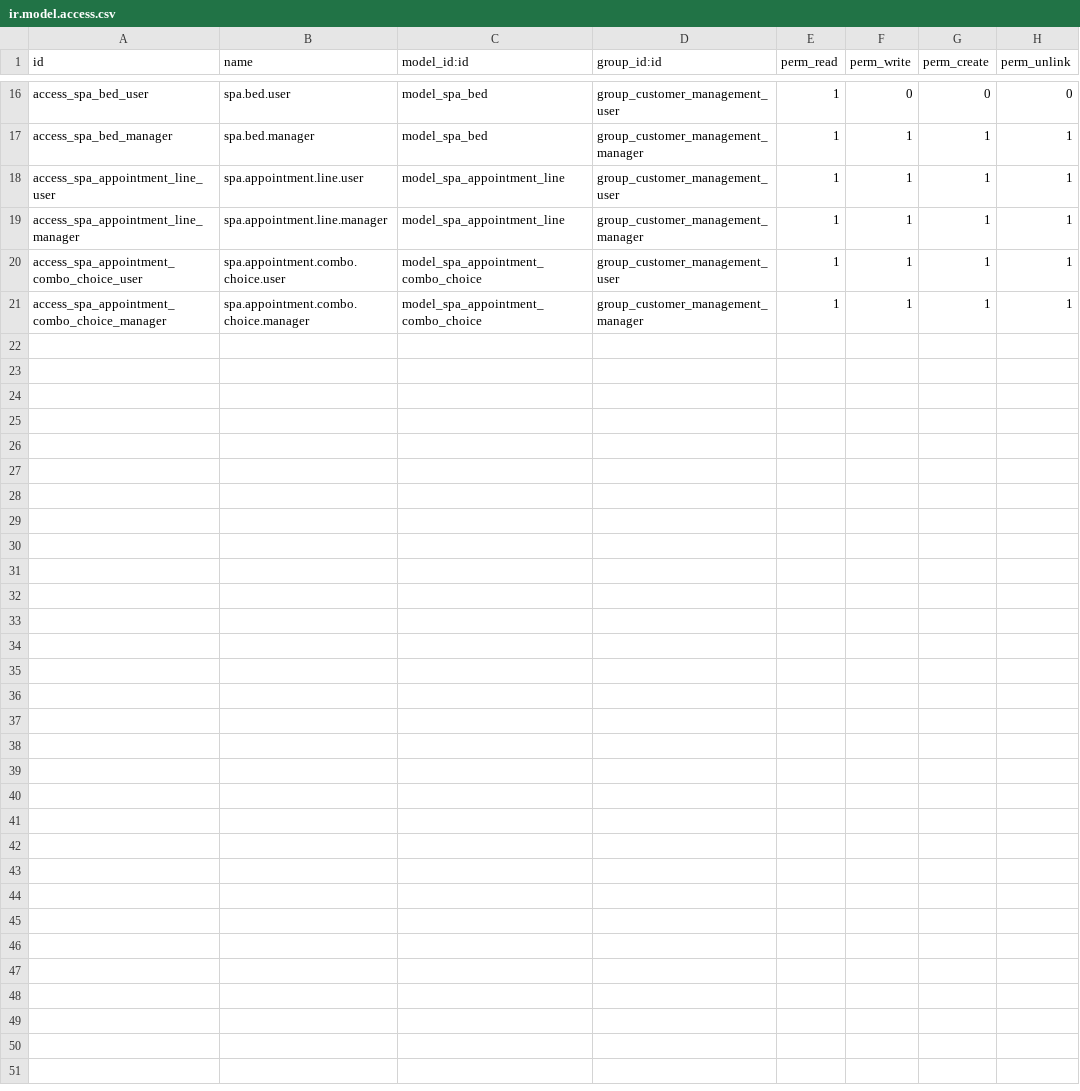
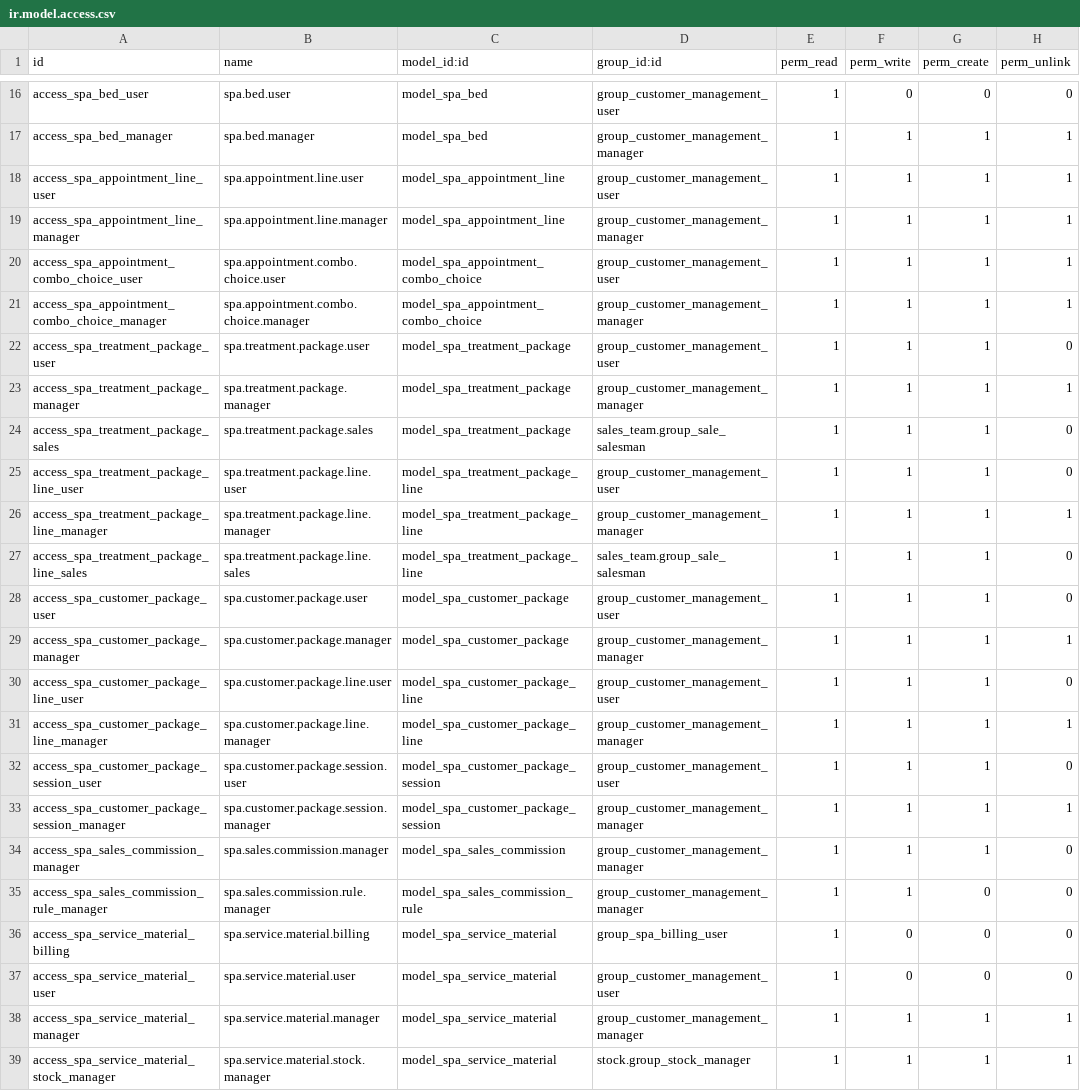
Before and after one commit to vothibichhop/ERP_QuanLySpa_Nhom1, a CSV file: addons/spa/security/ir.model.access.csv, drawn as a sheet; only a part is shown, gaps mark what is left out; the diff names each change by its address in the sheet, - before the commit and + after, or states it on an @@ line.

```diff
--- a/addons/spa/security/ir.model.access.csv
+++ b/addons/spa/security/ir.model.access.csv
+row 22: access_spa_treatment_package_user | spa.treatment.package.user | model_spa_treatment_package | group_customer_management_user | 1 | 1 | 1 | 0
+row 23: access_spa_treatment_package_manager | spa.treatment.package.manager | model_spa_treatment_package | group_customer_management_manager | 1 | 1 | 1 | 1
+row 24: access_spa_treatment_package_sales | spa.treatment.package.sales | model_spa_treatment_package | sales_team.group_sale_salesman | 1 | 1 | 1 | 0
+row 25: access_spa_treatment_package_line_user | spa.treatment.package.line.user | model_spa_treatment_package_line | group_customer_management_user | 1 | 1 | 1 | 0
+row 26: access_spa_treatment_package_line_manager | spa.treatment.package.line.manager | model_spa_treatment_package_line | group_customer_management_manager | 1 | 1 | 1 | 1
+row 27: access_spa_treatment_package_line_sales | spa.treatment.package.line.sales | model_spa_treatment_package_line | sales_team.group_sale_salesman | 1 | 1 | 1 | 0
+row 28: access_spa_customer_package_user | spa.customer.package.user | model_spa_customer_package | group_customer_management_user | 1 | 1 | 1 | 0
+row 29: access_spa_customer_package_manager | spa.customer.package.manager | model_spa_customer_package | group_customer_management_manager | 1 | 1 | 1 | 1
+row 30: access_spa_customer_package_line_user | spa.customer.package.line.user | model_spa_customer_package_line | group_customer_management_user | 1 | 1 | 1 | 0
+row 31: access_spa_customer_package_line_manager | spa.customer.package.line.manager | model_spa_customer_package_line | group_customer_management_manager | 1 | 1 | 1 | 1
+row 32: access_spa_customer_package_session_user | spa.customer.package.session.user | model_spa_customer_package_session | group_customer_management_user | 1 | 1 | 1 | 0
+row 33: access_spa_customer_package_session_manager | spa.customer.package.session.manager | model_spa_customer_package_session | group_customer_management_manager | 1 | 1 | 1 | 1
+row 34: access_spa_sales_commission_manager | spa.sales.commission.manager | model_spa_sales_commission | group_customer_management_manager | 1 | 1 | 1 | 0
+row 35: access_spa_sales_commission_rule_manager | spa.sales.commission.rule.manager | model_spa_sales_commission_rule | group_customer_management_manager | 1 | 1 | 0 | 0
+row 36: access_spa_service_material_billing | spa.service.material.billing | model_spa_service_material | group_spa_billing_user | 1 | 0 | 0 | 0
+row 37: access_spa_service_material_user | spa.service.material.user | model_spa_service_material | group_customer_management_user | 1 | 0 | 0 | 0
+row 38: access_spa_service_material_manager | spa.service.material.manager | model_spa_service_material | group_customer_management_manager | 1 | 1 | 1 | 1
+row 39: access_spa_service_material_stock_manager | spa.service.material.stock.manager | model_spa_service_material | stock.group_stock_manager | 1 | 1 | 1 | 1
```
Also changed, not shown: 31 other files.
